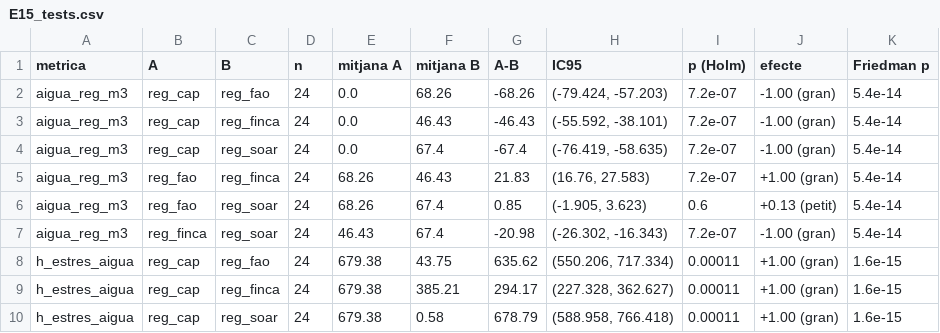
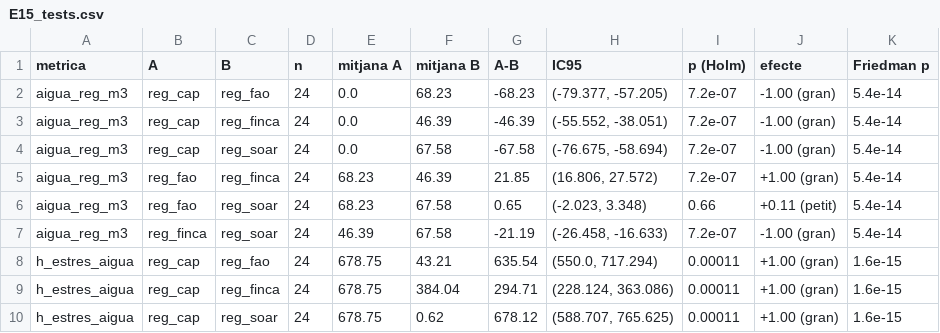
Before and after one commit to oriolmartz/Agrovoltaic-Cognitive-System, a CSV file: simulador/resultats/E15/E15_tests.csv, drawn as a sheet; only a part is shown; the diff covers the shown part only.

```diff
--- a/simulador/resultats/E15/E15_tests.csv
+++ b/simulador/resultats/E15/E15_tests.csv
@@ -1,10 +1,10 @@
 metrica,A,B,n,mitjana A,mitjana B,A-B,IC95,p (Holm),efecte,Friedman p
-aigua_reg_m3,reg_cap,reg_fao,24,0.0,68.26,-68.26,"(-79.424, -57.203)",7.2e-07,-1.00 (gran),5.4e-14
-aigua_reg_m3,reg_cap,reg_finca,24,0.0,46.43,-46.43,"(-55.592, -38.101)",7.2e-07,-1.00 (gran),5.4e-14
-aigua_reg_m3,reg_cap,reg_soar,24,0.0,67.4,-67.4,"(-76.419, -58.635)",7.2e-07,-1.00 (gran),5.4e-14
-aigua_reg_m3,reg_fao,reg_finca,24,68.26,46.43,21.83,"(16.76, 27.583)",7.2e-07,+1.00 (gran),5.4e-14
-aigua_reg_m3,reg_fao,reg_soar,24,68.26,67.4,0.85,"(-1.905, 3.623)",0.6,+0.13 (petit),5.4e-14
-aigua_reg_m3,reg_finca,reg_soar,24,46.43,67.4,-20.98,"(-26.302, -16.343)",7.2e-07,-1.00 (gran),5.4e-14
-h_estres_aigua,reg_cap,reg_fao,24,679.38,43.75,635.62,"(550.206, 717.334)",0.00011,+1.00 (gran),1.6e-15
-h_estres_aigua,reg_cap,reg_finca,24,679.38,385.21,294.17,"(227.328, 362.627)",0.00011,+1.00 (gran),1.6e-15
-h_estres_aigua,reg_cap,reg_soar,24,679.38,0.58,678.79,"(588.958, 766.418)",0.00011,+1.00 (gran),1.6e-15
+aigua_reg_m3,reg_cap,reg_fao,24,0.0,68.23,-68.23,"(-79.377, -57.205)",7.2e-07,-1.00 (gran),5.4e-14
+aigua_reg_m3,reg_cap,reg_finca,24,0.0,46.39,-46.39,"(-55.552, -38.051)",7.2e-07,-1.00 (gran),5.4e-14
+aigua_reg_m3,reg_cap,reg_soar,24,0.0,67.58,-67.58,"(-76.675, -58.694)",7.2e-07,-1.00 (gran),5.4e-14
+aigua_reg_m3,reg_fao,reg_finca,24,68.23,46.39,21.85,"(16.806, 27.572)",7.2e-07,+1.00 (gran),5.4e-14
+aigua_reg_m3,reg_fao,reg_soar,24,68.23,67.58,0.65,"(-2.023, 3.348)",0.66,+0.11 (petit),5.4e-14
+aigua_reg_m3,reg_finca,reg_soar,24,46.39,67.58,-21.19,"(-26.458, -16.633)",7.2e-07,-1.00 (gran),5.4e-14
+h_estres_aigua,reg_cap,reg_fao,24,678.75,43.21,635.54,"(550.0, 717.294)",0.00011,+1.00 (gran),1.6e-15
+h_estres_aigua,reg_cap,reg_finca,24,678.75,384.04,294.71,"(228.124, 363.086)",0.00011,+1.00 (gran),1.6e-15
+h_estres_aigua,reg_cap,reg_soar,24,678.75,0.62,678.12,"(588.707, 765.625)",0.00011,+1.00 (gran),1.6e-15
```
Also changed, not shown: 129 edited cells elsewhere in this file, simulador/resultats/E15/E15_per_cultiu.csv, simulador/resultats/E15/E15_per_mes.csv, 6 other files.
